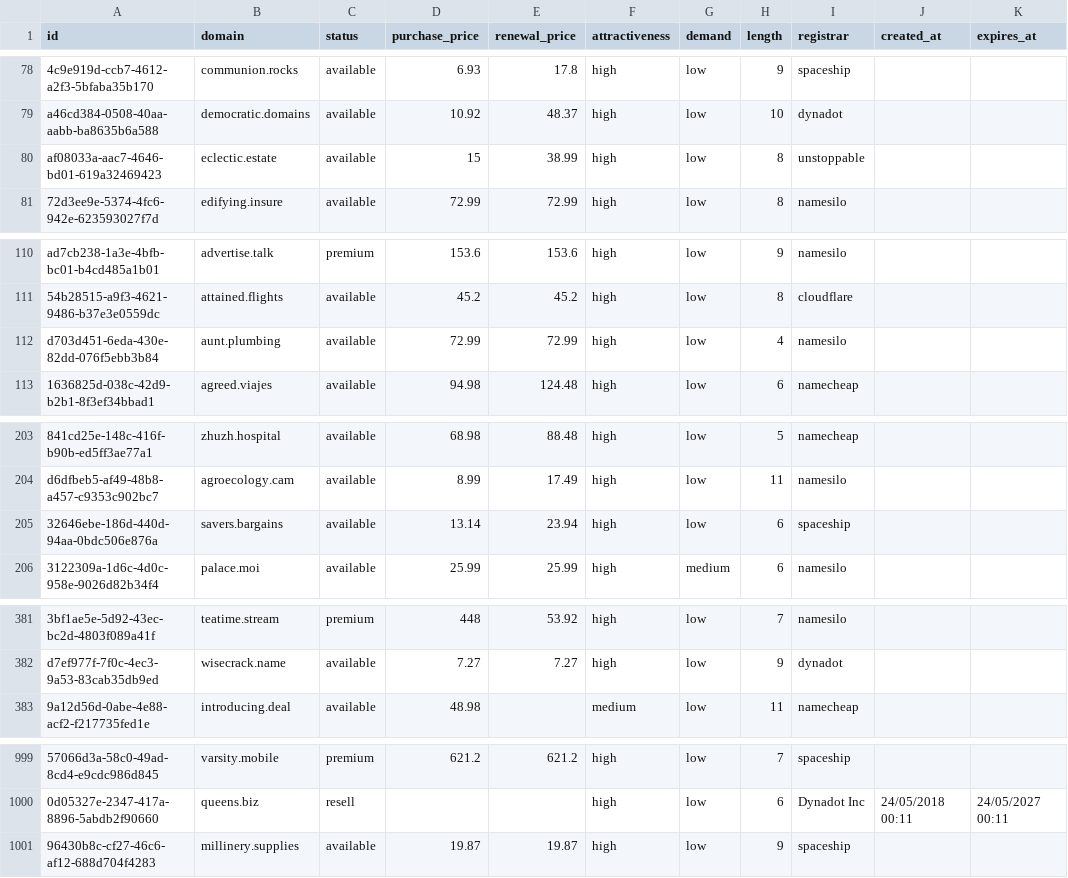
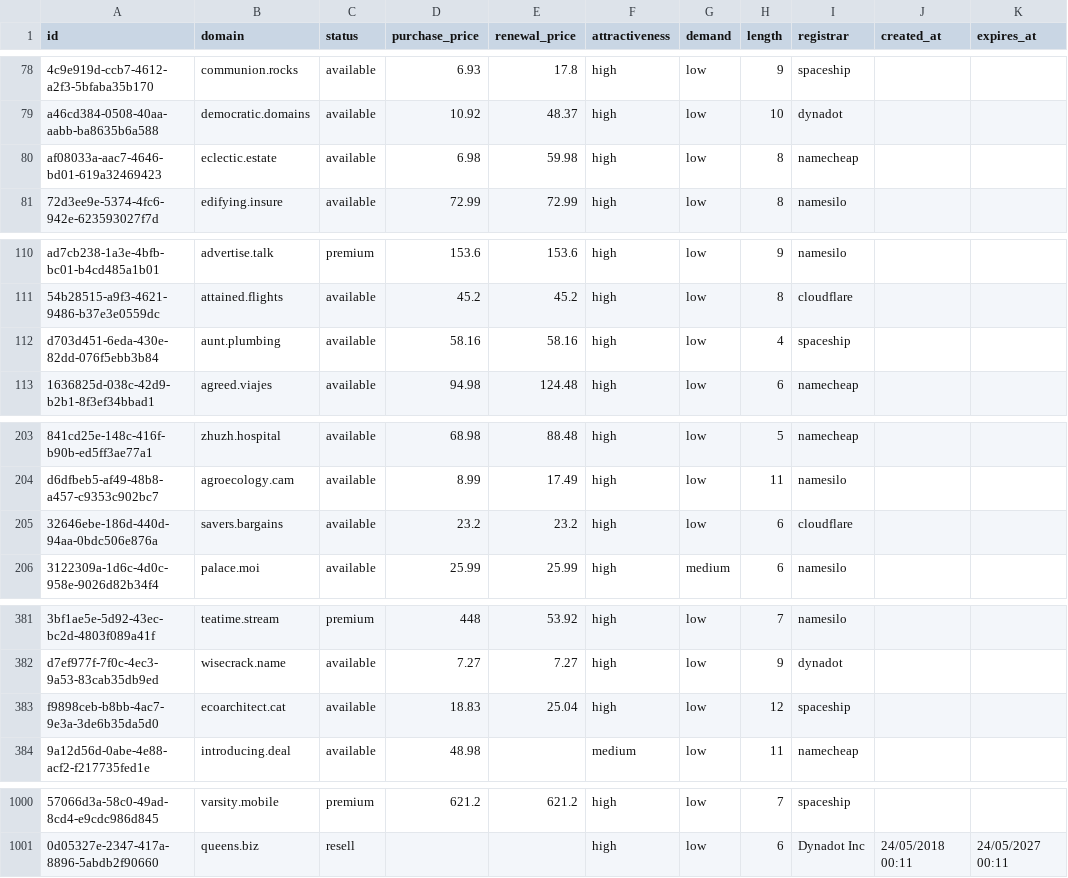
Before and after one commit to UniqueDomains/positive-oneword-domains, a CSV file: positive.csv, drawn as a sheet; only a part is shown, gaps mark what is left out; removed rows and columns are numbered as before the commit, all else as after; the diff names each change by its address in the sheet, - before the commit and + after, or states it on an @@ line.

Commit message:
Domains update

```diff
--- a/positive.csv
+++ b/positive.csv
-D80 (purchase_price): 15
+D80 (purchase_price): 6.98
-E80 (renewal_price): 38.99
+E80 (renewal_price): 59.98
-I80 (registrar): unstoppable
+I80 (registrar): namecheap
-D112 (purchase_price): 72.99
+D112 (purchase_price): 58.16
-E112 (renewal_price): 72.99
+E112 (renewal_price): 58.16
-I112 (registrar): namesilo
+I112 (registrar): spaceship
-D205 (purchase_price): 13.14
+D205 (purchase_price): 23.2
-E205 (renewal_price): 23.94
+E205 (renewal_price): 23.2
-I205 (registrar): spaceship
+I205 (registrar): cloudflare
+row 383: f9898ceb-b8bb-4ac7-9e3a-3de6b35da5d0 | ecoarchitect.cat | available | 18.83 | 25.04 | high | low | 12 | spaceship
-row 1001: 96430b8c-cf27-46c6-af12-688d704f4283 | millinery.supplies | available | 19.87 | 19.87 | high | low | 9 | spaceship
```
Also changed, not shown: 5 other files.
